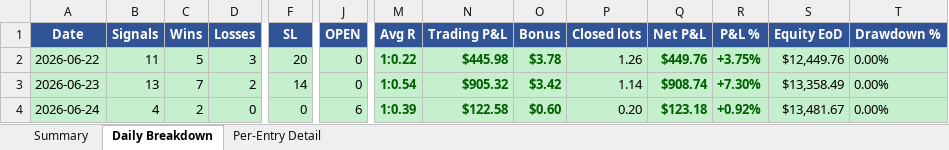
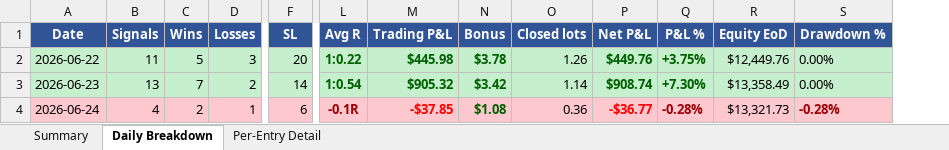
Before and after one commit to furqonajiy/gd-bt, an Excel workbook: reports/VIC_202606.xlsx, sheet Daily Breakdown, drawn as a sheet; only a part is shown, gaps mark what is left out; values as stored, in another font and other column widths than the file's, no borders; removed rows and columns are numbered as before the commit, all else as after; the diff covers the shown part only; the diff names each change by its address in the sheet, - before the commit and + after, or states it on an @@ line.

```diff
--- a/reports/VIC_202606.xlsx (sheet Daily Breakdown)
+++ b/reports/VIC_202606.xlsx (sheet Daily Breakdown)
-column J (OPEN), rows 2-4: 0 | 0 | 6
-A4:F4 fill: #C6EFCE
+A4:F4 fill: #FFC7CE
-D4 (Losses): 0
+D4 (Losses): 1
-F4 (SL): 0
+F4 (SL): 6
-L4:S4 fill: #C6EFCE
+L4:S4 fill: #FFC7CE
-L4 (Avg R): 1:0.39
+L4 (Avg R): -0.1R
-L4 text colour: #006100
+L4 text colour: #9C0006
-M4 (Trading P&L): $122.58
+M4 (Trading P&L): -$37.85
-M4 text colour: #006100
+M4 text colour: #FF0000
-N4 (Bonus): $0.60
+N4 (Bonus): $1.08
-O4 (Closed lots): 0.20
+O4 (Closed lots): 0.36
-P4 (Net P&L): $123.18
+P4 (Net P&L): -$36.77
-P4 text colour: #006100
+P4 text colour: #FF0000
-Q4 (P&L %): +0.92%
+Q4 (P&L %): -0.28%
-Q4 text colour: #006100
+Q4 text colour: #9C0006
-R4 (Equity EoD): $13,481.67
+R4 (Equity EoD): $13,321.73
-S4 (Drawdown %): 0.00%
+S4 (Drawdown %): -0.28%
@@ S4 bold: off → on, text colour: black → #9C0006 @@
```
Also changed, not shown: cell formats elsewhere in this sheet, sheet Per-Entry Detail, sheet Summary, reports/SQZ6_202606.xlsx, 2 other files.
